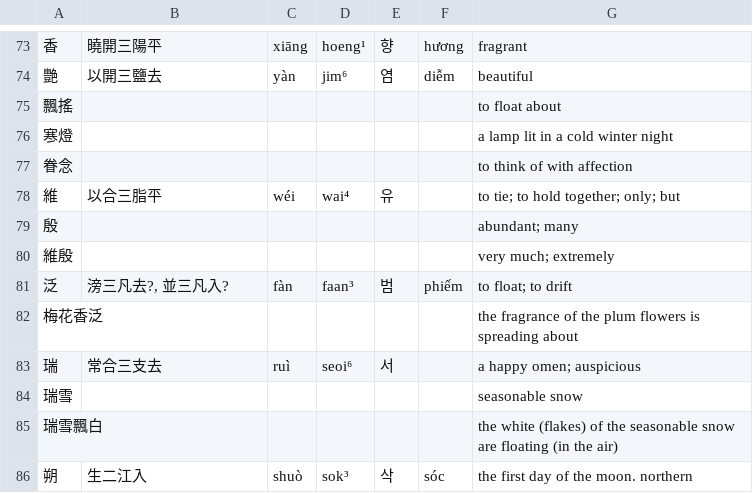
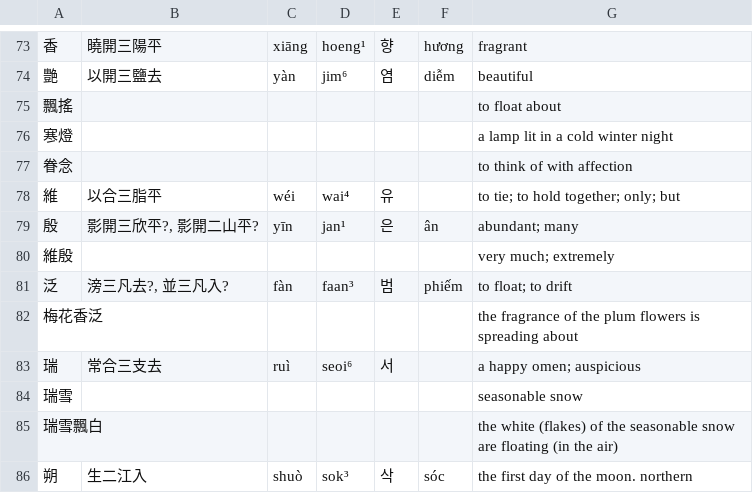
Before and after one commit to justinsilvestre/hanlib, a TSV file: texts/brandt-ch28-2.vocab.tsv, drawn as a sheet; only a part is shown, gaps mark what is left out; the diff names each change by its address in the sheet, - before the commit and + after, or states it on an @@ line.

Commit message:
Small vocab fixes, add brandt task

```diff
--- a/texts/brandt-ch28-2.vocab.tsv
+++ b/texts/brandt-ch28-2.vocab.tsv
-B79: (empty)
+B79: 影開三欣平?, 影開二山平?
-C79: (empty)
+C79: yīn
-D79: (empty)
+D79: jan¹
-E79: (empty)
+E79: 은
-F79: (empty)
+F79: ân
```
Also changed, not shown: texts/brandt-ch01-3.vocab.tsv, texts/brandt-ch15-1.vocab.tsv, 4 other files.
